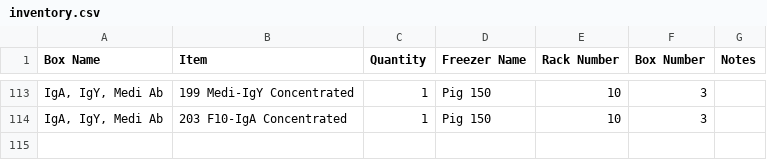
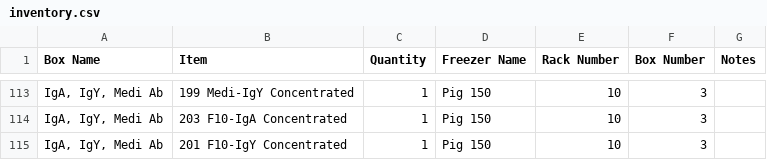
Before and after one commit to bnhenry08/inventory-app, a CSV file: inventory.csv, drawn as a sheet; only a part is shown, gaps mark what is left out; the diff names each change by its address in the sheet, - before the commit and + after, or states it on an @@ line.

Commit message:
Inventory update 2026-07-28 19:34:57.059851

```diff
--- a/inventory.csv
+++ b/inventory.csv
+row 115: IgA, IgY, Medi Ab | 201 F10-IgY Concentrated | 1 | Pig 150 | 10 | 3
```
